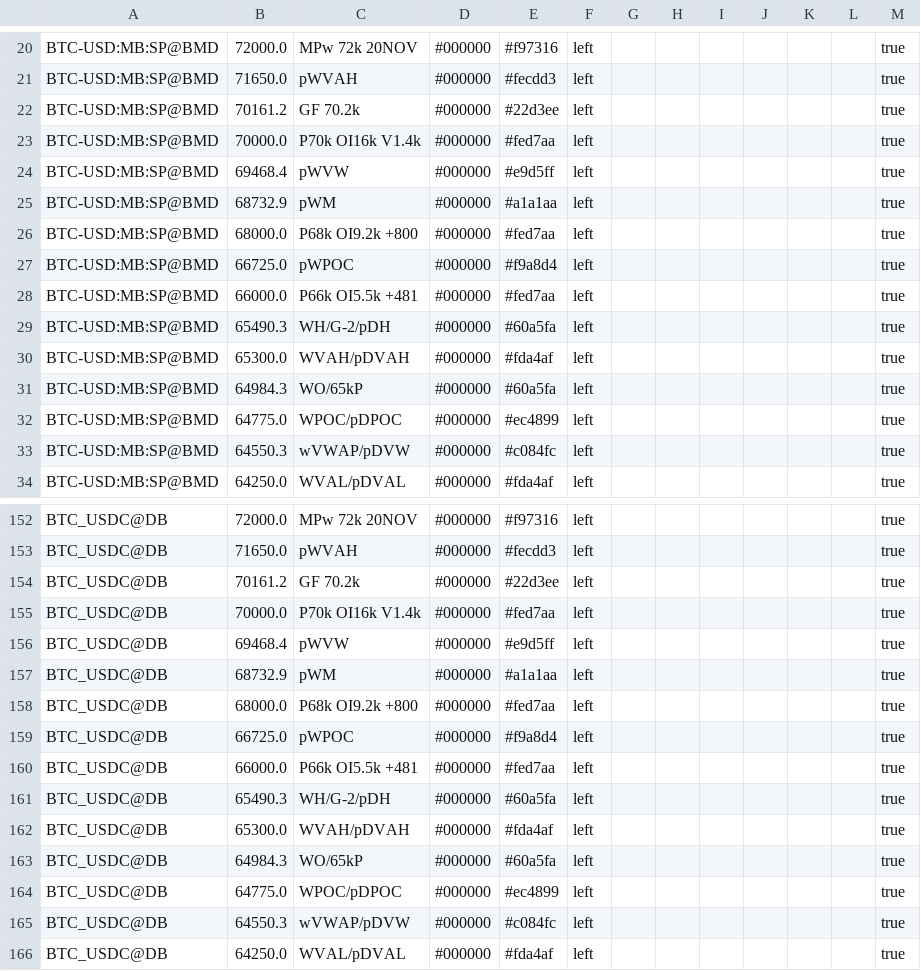
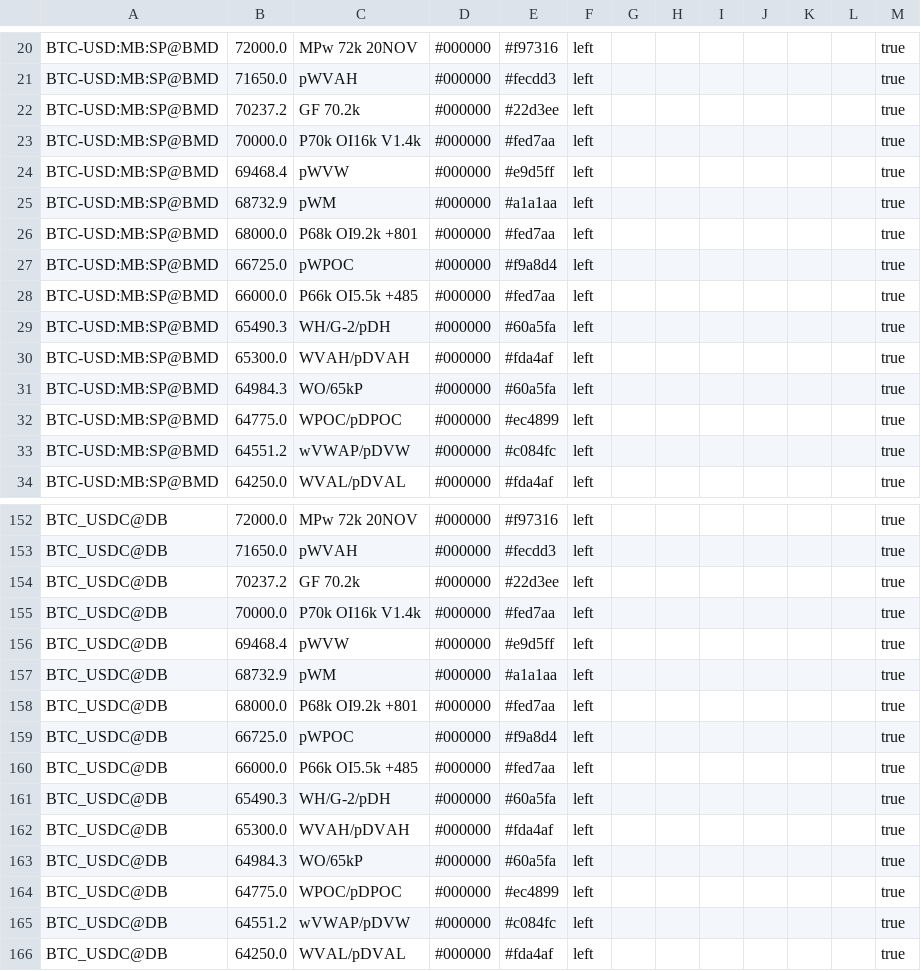
Before and after one commit to trendset1/bm-levels, a CSV file: bm_levels.csv, drawn as a sheet; only a part is shown, gaps mark what is left out; the diff covers the shown part only.

```diff
--- a/bm_levels.csv
+++ b/bm_levels.csv
@@ -21,3 +21,3 @@
 "BTC-USD:MB:SP@BMD","71650.0","pWVAH","#000000","#fecdd3","left","","","","","","","true"
-"BTC-USD:MB:SP@BMD","70161.2","GF 70.2k","#000000","#22d3ee","left","","","","","","","true"
+"BTC-USD:MB:SP@BMD","70237.2","GF 70.2k","#000000","#22d3ee","left","","","","","","","true"
 "BTC-USD:MB:SP@BMD","70000.0","P70k OI16k V1.4k","#000000","#fed7aa","left","","","","","","","true"
@@ -25,5 +25,5 @@
 "BTC-USD:MB:SP@BMD","68732.9","pWM","#000000","#a1a1aa","left","","","","","","","true"
-"BTC-USD:MB:SP@BMD","68000.0","P68k OI9.2k +800","#000000","#fed7aa","left","","","","","","","true"
+"BTC-USD:MB:SP@BMD","68000.0","P68k OI9.2k +801","#000000","#fed7aa","left","","","","","","","true"
 "BTC-USD:MB:SP@BMD","66725.0","pWPOC","#000000","#f9a8d4","left","","","","","","","true"
-"BTC-USD:MB:SP@BMD","66000.0","P66k OI5.5k +481","#000000","#fed7aa","left","","","","","","","true"
+"BTC-USD:MB:SP@BMD","66000.0","P66k OI5.5k +485","#000000","#fed7aa","left","","","","","","","true"
 "BTC-USD:MB:SP@BMD","65490.3","WH/G-2/pDH","#000000","#60a5fa","left","","","","","","","true"
@@ -32,3 +32,3 @@
 "BTC-USD:MB:SP@BMD","64775.0","WPOC/pDPOC","#000000","#ec4899","left","","","","","","","true"
-"BTC-USD:MB:SP@BMD","64550.3","wVWAP/pDVW","#000000","#c084fc","left","","","","","","","true"
+"BTC-USD:MB:SP@BMD","64551.2","wVWAP/pDVW","#000000","#c084fc","left","","","","","","","true"
 "BTC-USD:MB:SP@BMD","64250.0","WVAL/pDVAL","#000000","#fda4af","left","","","","","","","true"
@@ -153,3 +153,3 @@
 "BTC_USDC@DB","71650.0","pWVAH","#000000","#fecdd3","left","","","","","","","true"
-"BTC_USDC@DB","70161.2","GF 70.2k","#000000","#22d3ee","left","","","","","","","true"
+"BTC_USDC@DB","70237.2","GF 70.2k","#000000","#22d3ee","left","","","","","","","true"
 "BTC_USDC@DB","70000.0","P70k OI16k V1.4k","#000000","#fed7aa","left","","","","","","","true"
@@ -157,5 +157,5 @@
 "BTC_USDC@DB","68732.9","pWM","#000000","#a1a1aa","left","","","","","","","true"
-"BTC_USDC@DB","68000.0","P68k OI9.2k +800","#000000","#fed7aa","left","","","","","","","true"
+"BTC_USDC@DB","68000.0","P68k OI9.2k +801","#000000","#fed7aa","left","","","","","","","true"
 "BTC_USDC@DB","66725.0","pWPOC","#000000","#f9a8d4","left","","","","","","","true"
-"BTC_USDC@DB","66000.0","P66k OI5.5k +481","#000000","#fed7aa","left","","","","","","","true"
+"BTC_USDC@DB","66000.0","P66k OI5.5k +485","#000000","#fed7aa","left","","","","","","","true"
 "BTC_USDC@DB","65490.3","WH/G-2/pDH","#000000","#60a5fa","left","","","","","","","true"
@@ -164,3 +164,3 @@
 "BTC_USDC@DB","64775.0","WPOC/pDPOC","#000000","#ec4899","left","","","","","","","true"
-"BTC_USDC@DB","64550.3","wVWAP/pDVW","#000000","#c084fc","left","","","","","","","true"
+"BTC_USDC@DB","64551.2","wVWAP/pDVW","#000000","#c084fc","left","","","","","","","true"
 "BTC_USDC@DB","64250.0","WVAL/pDVAL","#000000","#fda4af","left","","","","","","","true"
```
Also changed, not shown: 36 edited cells elsewhere in this file.
